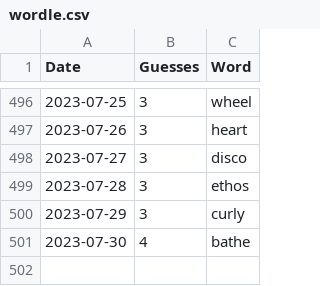
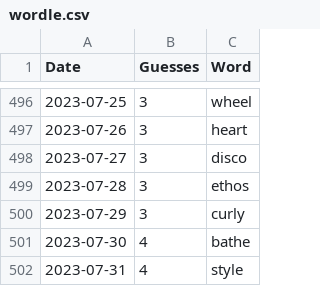
Before and after one commit to tsmall/crosswords, a CSV file: wordle.csv, drawn as a sheet; only a part is shown, gaps mark what is left out.

```diff
--- a/wordle.csv
+++ b/wordle.csv
@@ -501 +501,2 @@ Date,Guesses,Word
 2023-07-30,4,bathe
+2023-07-31,4,style
```
Also changed, not shown: 2023.csv.
